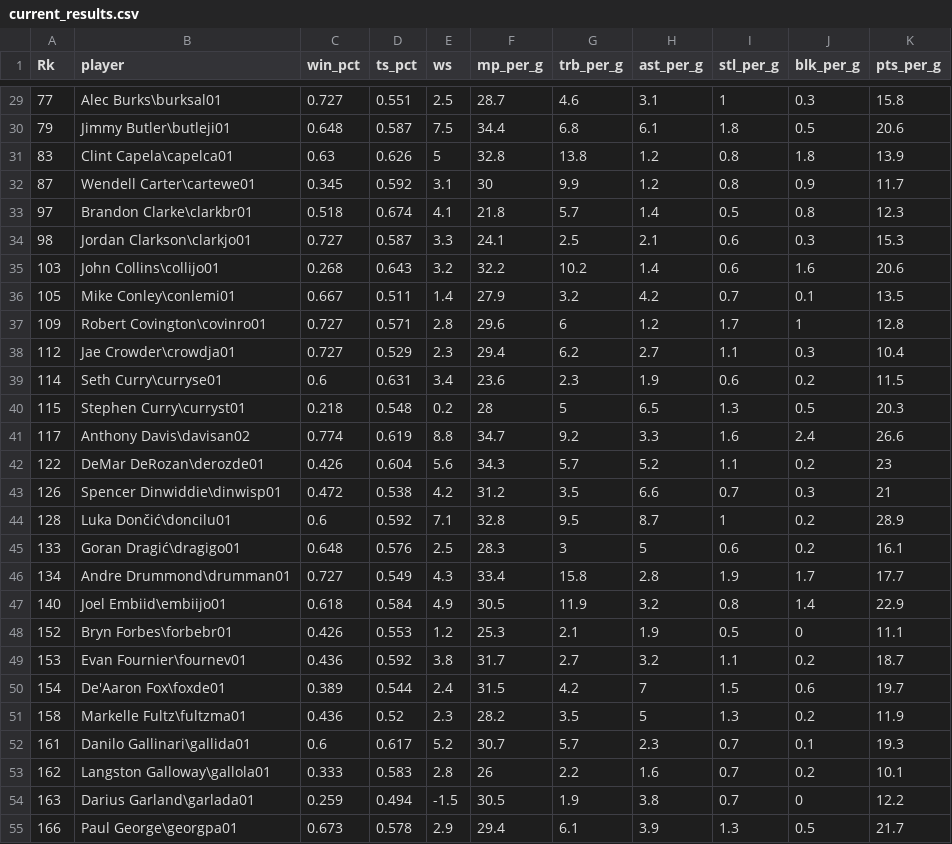
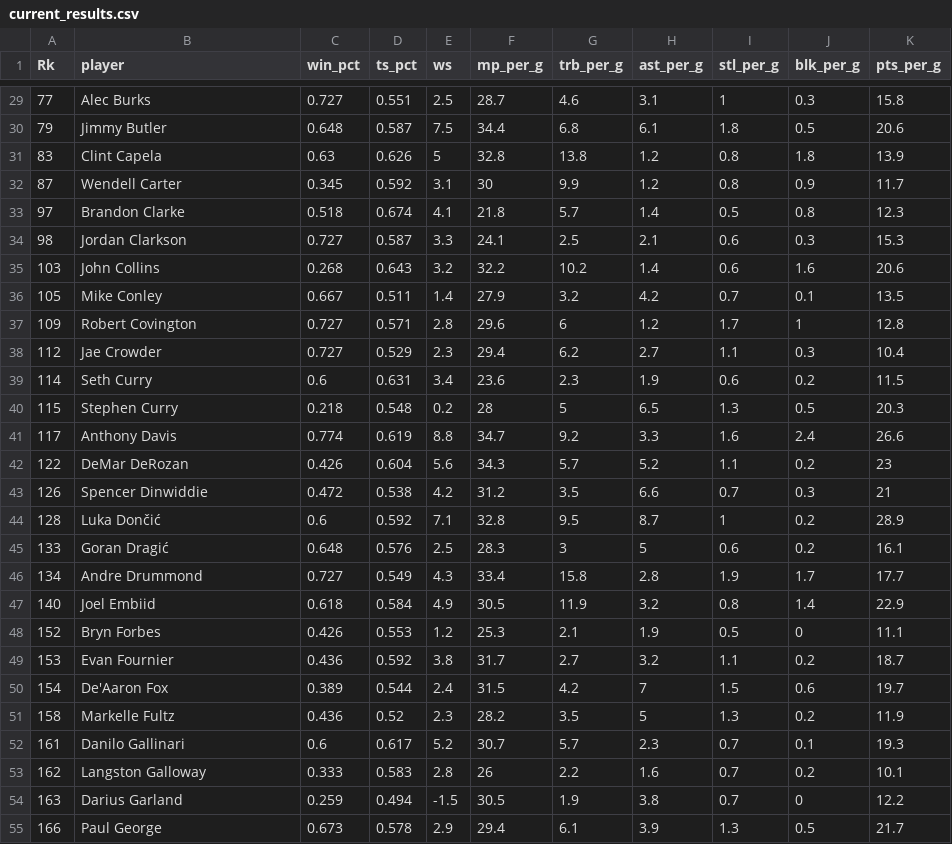
Before and after one commit to nimatullo/CEWIT-Hackathon-Project, a CSV file: flask_backend/data/current_results.csv, drawn as a sheet; only a part is shown, gaps mark what is left out; the diff covers the shown part only.

```diff
--- a/flask_backend/data/current_results.csv
+++ b/flask_backend/data/current_results.csv
@@ -29,27 +29,27 @@
-77,Alec Burks\burksal01,0.727,0.551,2.5,28.7,4.6,3.1,1,0.3,15.8
-79,Jimmy Butler\butleji01,0.648,0.587,7.5,34.4,6.8,6.1,1.8,0.5,20.6
-83,Clint Capela\capelca01,0.63,0.626,5,32.8,13.8,1.2,0.8,1.8,13.9
-87,Wendell Carter\cartewe01,0.345,0.592,3.1,30,9.9,1.2,0.8,0.9,11.7
-97,Brandon Clarke\clarkbr01,0.518,0.674,4.1,21.8,5.7,1.4,0.5,0.8,12.3
-98,Jordan Clarkson\clarkjo01,0.727,0.587,3.3,24.1,2.5,2.1,0.6,0.3,15.3
-103,John Collins\collijo01,0.268,0.643,3.2,32.2,10.2,1.4,0.6,1.6,20.6
-105,Mike Conley\conlemi01,0.667,0.511,1.4,27.9,3.2,4.2,0.7,0.1,13.5
-109,Robert Covington\covinro01,0.727,0.571,2.8,29.6,6,1.2,1.7,1,12.8
-112,Jae Crowder\crowdja01,0.727,0.529,2.3,29.4,6.2,2.7,1.1,0.3,10.4
-114,Seth Curry\curryse01,0.6,0.631,3.4,23.6,2.3,1.9,0.6,0.2,11.5
-115,Stephen Curry\curryst01,0.218,0.548,0.2,28,5,6.5,1.3,0.5,20.3
-117,Anthony Davis\davisan02,0.774,0.619,8.8,34.7,9.2,3.3,1.6,2.4,26.6
-122,DeMar DeRozan\derozde01,0.426,0.604,5.6,34.3,5.7,5.2,1.1,0.2,23
-126,Spencer Dinwiddie\dinwisp01,0.472,0.538,4.2,31.2,3.5,6.6,0.7,0.3,21
-128,Luka Dončić\doncilu01,0.6,0.592,7.1,32.8,9.5,8.7,1,0.2,28.9
-133,Goran Dragić\dragigo01,0.648,0.576,2.5,28.3,3,5,0.6,0.2,16.1
-134,Andre Drummond\drumman01,0.727,0.549,4.3,33.4,15.8,2.8,1.9,1.7,17.7
-140,Joel Embiid\embiijo01,0.618,0.584,4.9,30.5,11.9,3.2,0.8,1.4,22.9
-152,Bryn Forbes\forbebr01,0.426,0.553,1.2,25.3,2.1,1.9,0.5,0,11.1
-153,Evan Fournier\fournev01,0.436,0.592,3.8,31.7,2.7,3.2,1.1,0.2,18.7
-154,De'Aaron Fox\foxde01,0.389,0.544,2.4,31.5,4.2,7,1.5,0.6,19.7
-158,Markelle Fultz\fultzma01,0.436,0.52,2.3,28.2,3.5,5,1.3,0.2,11.9
-161,Danilo Gallinari\gallida01,0.6,0.617,5.2,30.7,5.7,2.3,0.7,0.1,19.3
-162,Langston Galloway\gallola01,0.333,0.583,2.8,26,2.2,1.6,0.7,0.2,10.1
-163,Darius Garland\garlada01,0.259,0.494,-1.5,30.5,1.9,3.8,0.7,0,12.2
-166,Paul George\georgpa01,0.673,0.578,2.9,29.4,6.1,3.9,1.3,0.5,21.7
+77,Alec Burks,0.727,0.551,2.5,28.7,4.6,3.1,1,0.3,15.8
+79,Jimmy Butler,0.648,0.587,7.5,34.4,6.8,6.1,1.8,0.5,20.6
+83,Clint Capela,0.63,0.626,5,32.8,13.8,1.2,0.8,1.8,13.9
+87,Wendell Carter,0.345,0.592,3.1,30,9.9,1.2,0.8,0.9,11.7
+97,Brandon Clarke,0.518,0.674,4.1,21.8,5.7,1.4,0.5,0.8,12.3
+98,Jordan Clarkson,0.727,0.587,3.3,24.1,2.5,2.1,0.6,0.3,15.3
+103,John Collins,0.268,0.643,3.2,32.2,10.2,1.4,0.6,1.6,20.6
+105,Mike Conley,0.667,0.511,1.4,27.9,3.2,4.2,0.7,0.1,13.5
+109,Robert Covington,0.727,0.571,2.8,29.6,6,1.2,1.7,1,12.8
+112,Jae Crowder,0.727,0.529,2.3,29.4,6.2,2.7,1.1,0.3,10.4
+114,Seth Curry,0.6,0.631,3.4,23.6,2.3,1.9,0.6,0.2,11.5
+115,Stephen Curry,0.218,0.548,0.2,28,5,6.5,1.3,0.5,20.3
+117,Anthony Davis,0.774,0.619,8.8,34.7,9.2,3.3,1.6,2.4,26.6
+122,DeMar DeRozan,0.426,0.604,5.6,34.3,5.7,5.2,1.1,0.2,23
+126,Spencer Dinwiddie,0.472,0.538,4.2,31.2,3.5,6.6,0.7,0.3,21
+128,Luka Dončić,0.6,0.592,7.1,32.8,9.5,8.7,1,0.2,28.9
+133,Goran Dragić,0.648,0.576,2.5,28.3,3,5,0.6,0.2,16.1
+134,Andre Drummond,0.727,0.549,4.3,33.4,15.8,2.8,1.9,1.7,17.7
+140,Joel Embiid,0.618,0.584,4.9,30.5,11.9,3.2,0.8,1.4,22.9
+152,Bryn Forbes,0.426,0.553,1.2,25.3,2.1,1.9,0.5,0,11.1
+153,Evan Fournier,0.436,0.592,3.8,31.7,2.7,3.2,1.1,0.2,18.7
+154,De'Aaron Fox,0.389,0.544,2.4,31.5,4.2,7,1.5,0.6,19.7
+158,Markelle Fultz,0.436,0.52,2.3,28.2,3.5,5,1.3,0.2,11.9
+161,Danilo Gallinari,0.6,0.617,5.2,30.7,5.7,2.3,0.7,0.1,19.3
+162,Langston Galloway,0.333,0.583,2.8,26,2.2,1.6,0.7,0.2,10.1
+163,Darius Garland,0.259,0.494,-1.5,30.5,1.9,3.8,0.7,0,12.2
+166,Paul George,0.673,0.578,2.9,29.4,6.1,3.9,1.3,0.5,21.7
```
Also changed, not shown: 143 edited cells elsewhere in this file.
